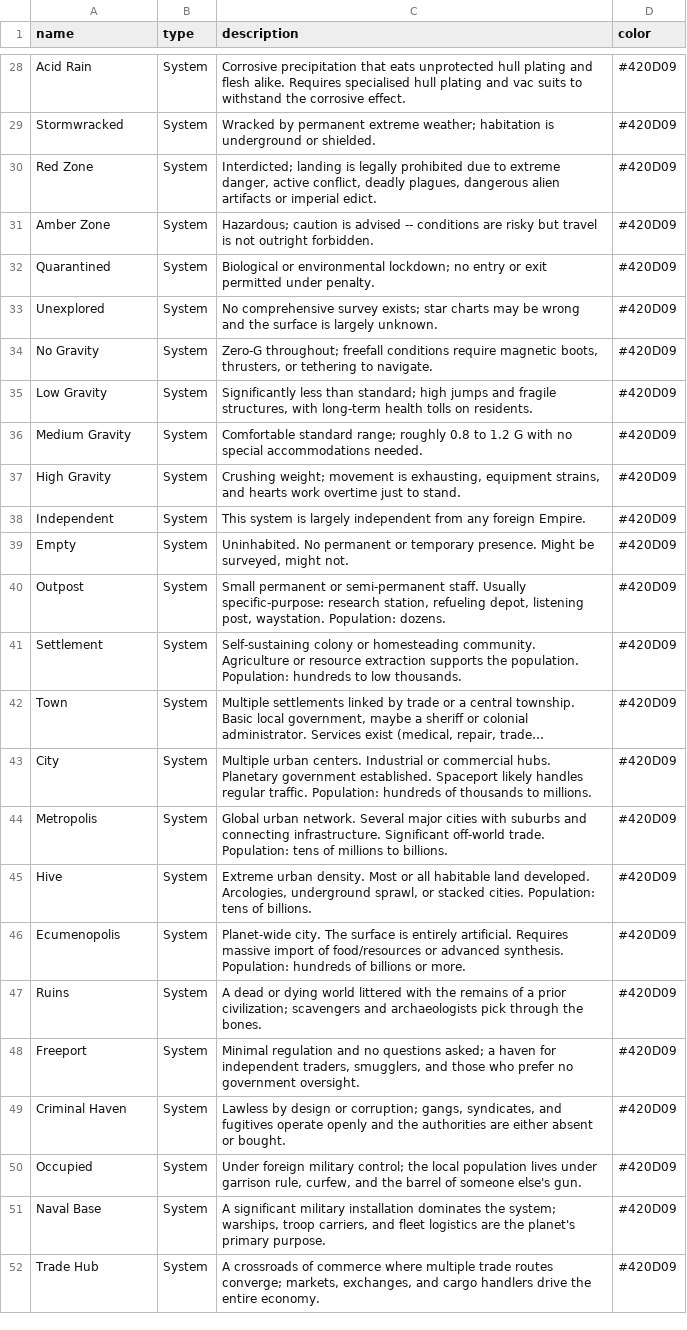
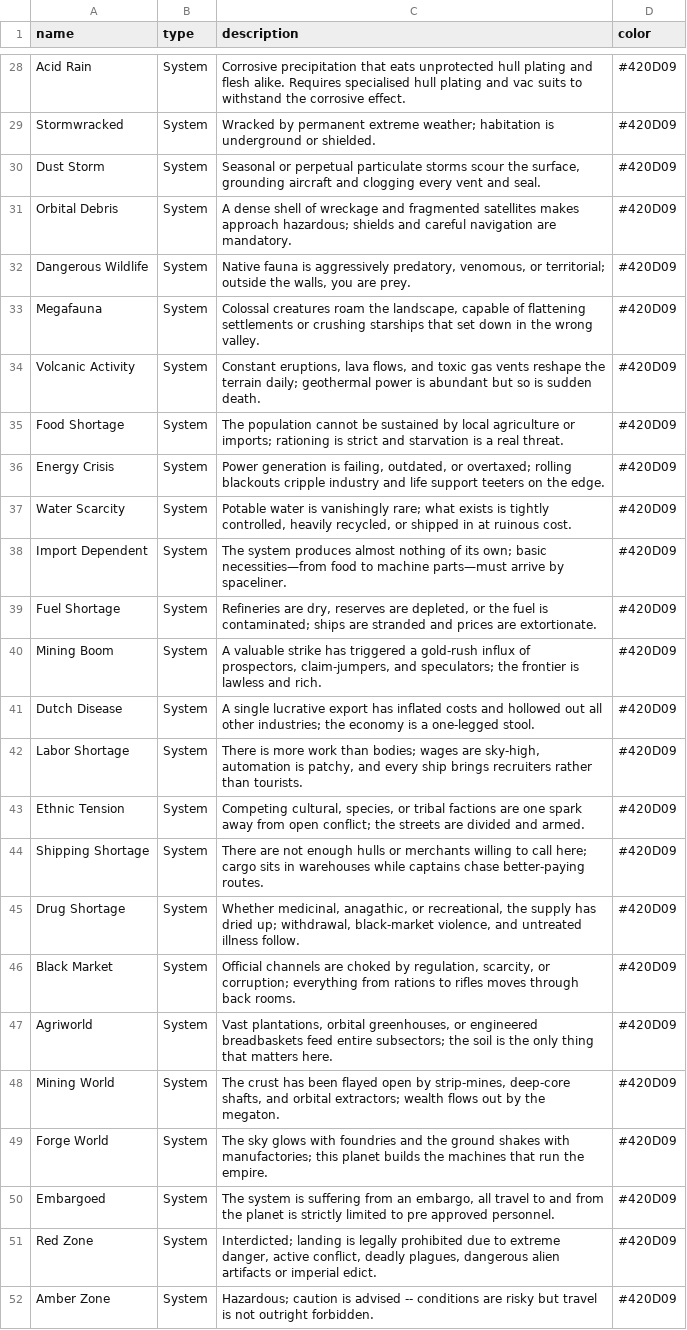
Before and after one commit to vebjorn1997/ttrpg, a CSV file: backend/src/db/seeds/traits.csv, drawn as a sheet; only a part is shown, gaps mark what is left out; the shorter side is filled out with more unchanged rows; long unchanged cells end in ….

```diff
--- a/backend/src/db/seeds/traits.csv
+++ b/backend/src/db/seeds/traits.csv
@@ -29,2 +29,23 @@ Acid Rain,System,Corrosive precipitation that eats unprotected hull plating and
 Stormwracked,System,Wracked by permanent extreme weather; habitation is underground or shielded.,#420D09
+Dust Storm,System,"Seasonal or perpetual particulate storms scour the surface, grounding aircraft and clogging every vent and seal.",#420D09
+Orbital Debris,System,A dense shell of wreckage and fragmented satellites makes approach hazardous; shields and careful navigation are mandatory.,#420D09
+Dangerous Wildlife,System,"Native fauna is aggressively predatory, venomous, or territorial; outside the walls, you are prey.",#420D09
+Megafauna,System,"Colossal creatures roam the landscape, capable of flattening settlements or crushing starships that set down in the wrong valley.",#420D09
+Volcanic Activity,System,"Constant eruptions, lava flows, and toxic gas vents reshape the terrain daily; geothermal power is abundant but so is sudden death.",#420D09
+Food Shortage,System,The population cannot be sustained by local agriculture or imports; rationing is strict and starvation is a real threat.,#420D09
+Energy Crisis,System,"Power generation is failing, outdated, or overtaxed; rolling blackouts cripple industry and life support teeters on the edge.",#420D09
+Water Scarcity,System,"Potable water is vanishingly rare; what exists is tightly controlled, heavily recycled, or shipped in at ruinous cost.",#420D09
+Import Dependent,System,The system produces almost nothing of its own; basic necessities—from food to machine parts—must arrive by spaceliner.,#420D09
+Fuel Shortage,System,"Refineries are dry, reserves are depleted, or the fuel is contaminated; ships are stranded and prices are extortionate.",#420D09
+Mining Boom,System,"A valuable strike has triggered a gold-rush influx of prospectors, claim-jumpers, and speculators; the frontier is lawless and rich.",#420D09
+Dutch Disease,System,A single lucrative export has inflated costs and hollowed out all other industries; the economy is a one-legged stool.,#420D09
+Labor Shortage,System,"There is more work than bodies; wages are sky-high, automation is patchy, and every ship brings recruiters rather than tourists.",#420D09
+Ethnic Tension,System,"Competing cultural, species, or tribal factions are one spark away from open conflict; the streets are divided and armed.",#420D09
+Shipping Shortage,System,There are not enough hulls or merchants willing to call here; cargo sits in warehouses while captains chase better-paying routes.,#420D09
+Drug Shortage,System,"Whether medicinal, anagathic, or recreational, the supply has dried up; withdrawal, black-market violence, and untreated illness follow.",#420D09
+Black Market,System,"Official channels are choked by regulation, scarcity, or corruption; everything from rations to rifles moves through back rooms.",#420D09
+Agriworld,System,"Vast plantations, orbital greenhouses, or engineered breadbaskets feed entire subsectors; the soil is the only thing that matters here.",#420D09
+Mining World,System,"The crust has been flayed open by strip-mines, deep-core shafts, and orbital extractors; wealth flows out by the megaton.",#420D09
+Forge World,System,The sky glows with foundries and the ground shakes with manufactories; this planet builds the machines that run the empire.,#420D09
+Embargoed,System,"The system is suffering from an embargo, all travel to and from the planet is strictly limited to pre approved personnel.",#420D09
 Red Zone,System,"Interdicted; landing is legally prohibited due to extreme danger, active conflict, deadly plagues, dangerous alien artifacts or imperial edict.",#420D09
```
Also changed, not shown: backend/src/db/seeds/factions.csv, backend/src/db/seeds/systems_database_seed.csv, 28 other files.
